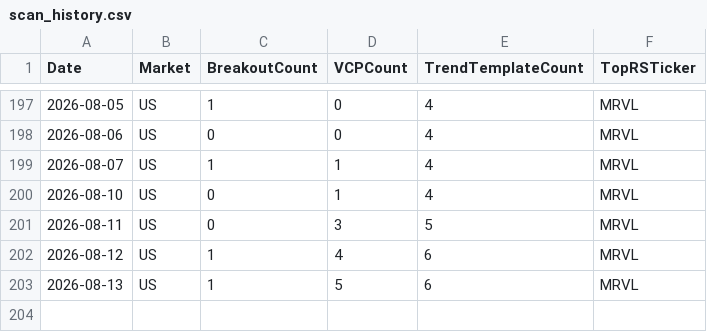
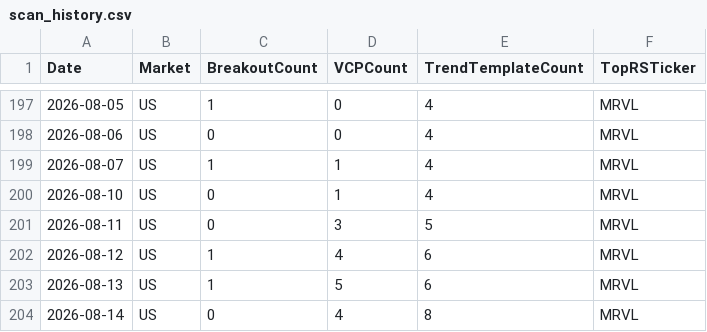
Before and after one commit to hkmoon/mark, a CSV file: report_history/scan_history.csv, drawn as a sheet; only a part is shown, gaps mark what is left out.

```diff
--- a/report_history/scan_history.csv
+++ b/report_history/scan_history.csv
@@ -203 +203,2 @@ Date,Market,BreakoutCount,VCPCount,TrendTemplateCount,TopRSTicker
 2026-08-13,US,1,5,6,MRVL
+2026-08-14,US,0,4,8,MRVL
```
